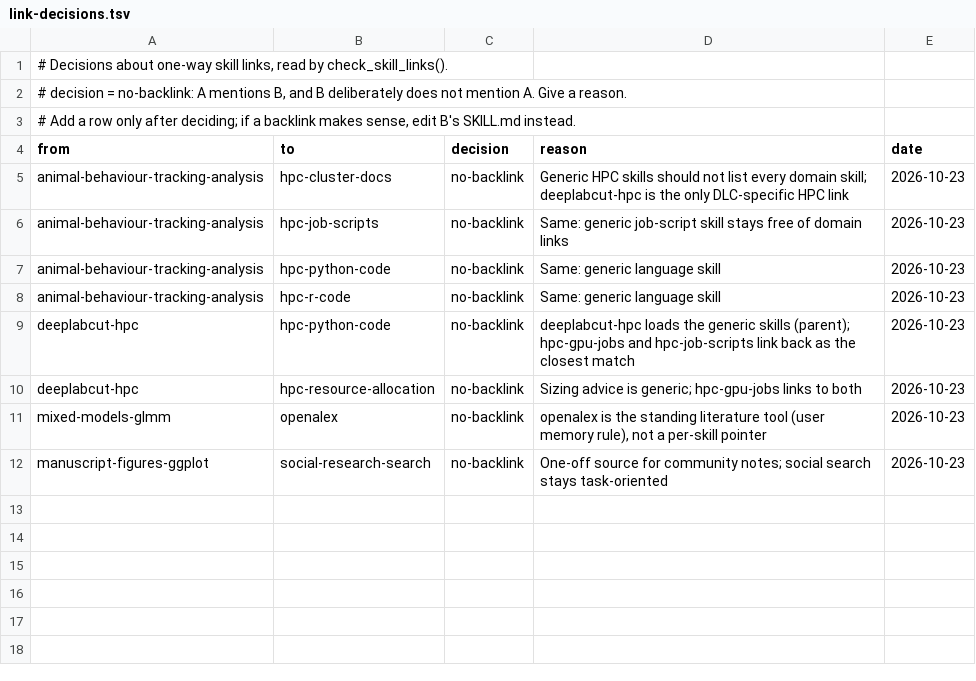
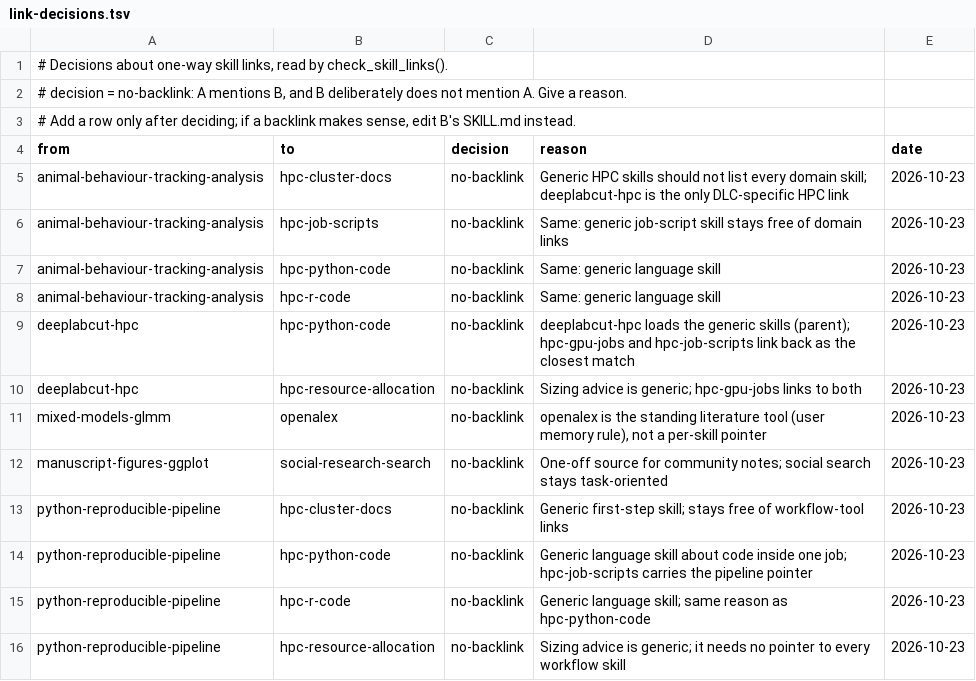
Before and after one commit to tsievert/llm-skills, a TSV file: github-skill-maintenance/references/link-decisions.tsv, drawn as a sheet; the diff names each change by its address in the sheet, - before the commit and + after, or states it on an @@ line.

Commit message:
Add python-reproducible-pipeline (uv + Snakemake) with template and checker; backlinks, link decisions, research ledger, AGENTS.md log

```diff
--- a/github-skill-maintenance/references/link-decisions.tsv
+++ b/github-skill-maintenance/references/link-decisions.tsv
+row 13: python-reproducible-pipeline | hpc-cluster-docs | no-backlink | Generic first-step skill; stays free of workflow-tool links | 2026-10-23
+row 14: python-reproducible-pipeline | hpc-python-code | no-backlink | Generic language skill about code inside one job; hpc-job-scripts carries the pipeline pointer | 2026-10-23
+row 15: python-reproducible-pipeline | hpc-r-code | no-backlink | Generic language skill; same reason as hpc-python-code | 2026-10-23
+row 16: python-reproducible-pipeline | hpc-resource-allocation | no-backlink | Sizing advice is generic; it needs no pointer to every workflow skill | 2026-10-23
```
Also changed, not shown: 21 other files.
